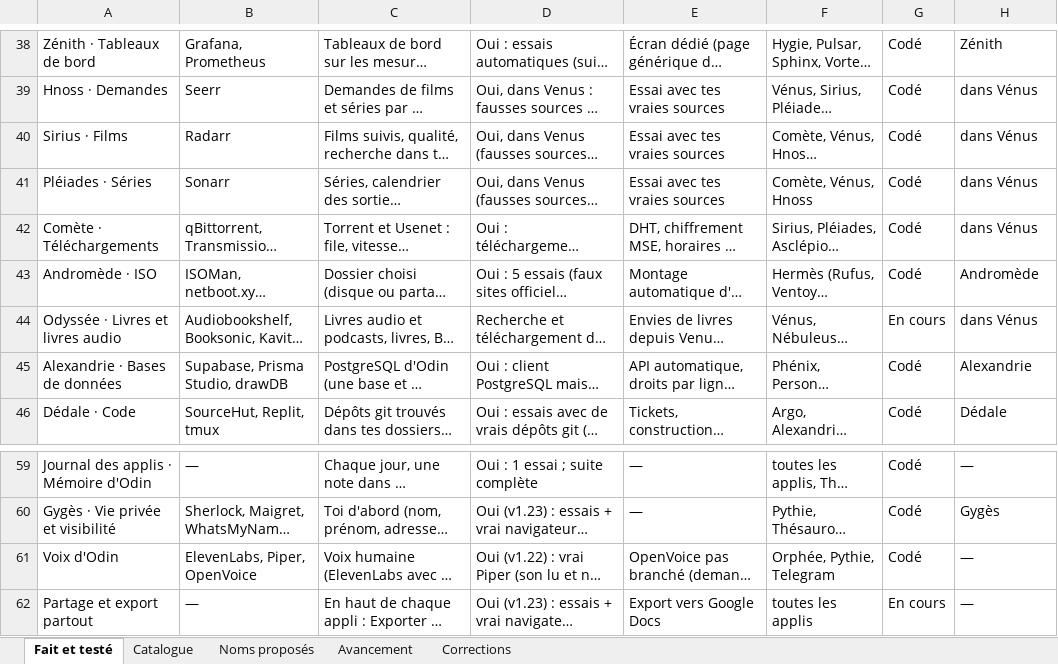
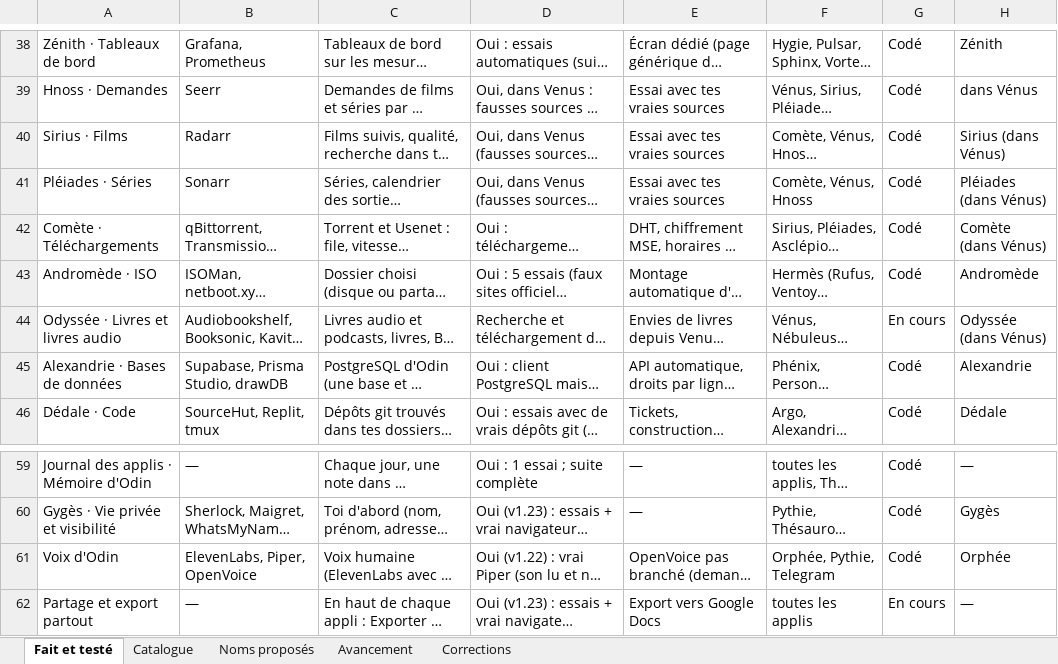
Before and after one commit to TOUFATECH/Odin, an Excel workbook: docs/odin-couverture-catalogue.xlsx, sheet Fait et testé, drawn as a sheet; only a part is shown, gaps mark what is left out; long unchanged cells end in …; values as stored, in another font and other column widths than the file's, no borders; conditional formats not drawn; the diff names each change by its address in the sheet, - before the commit and + after, or states it on an @@ line.

```diff
--- a/docs/odin-couverture-catalogue.xlsx (sheet Fait et testé)
+++ b/docs/odin-couverture-catalogue.xlsx (sheet Fait et testé)
-H40: dans Vénus
+H40: Sirius (dans Vénus)
-H41: dans Vénus
+H41: Pléiades (dans Vénus)
-H42: dans Vénus
+H42: Comète (dans Vénus)
-H44: dans Vénus
+H44: Odyssée (dans Vénus)
-H61: —
+H61: Orphée
```
Also changed, not shown: sheet Noms proposés, sheet Corrections, sheet Avancement, 1 other file.
